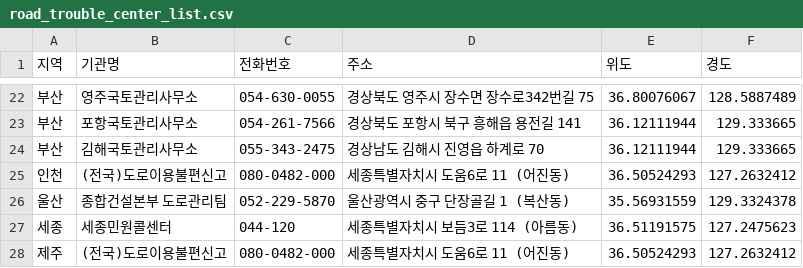
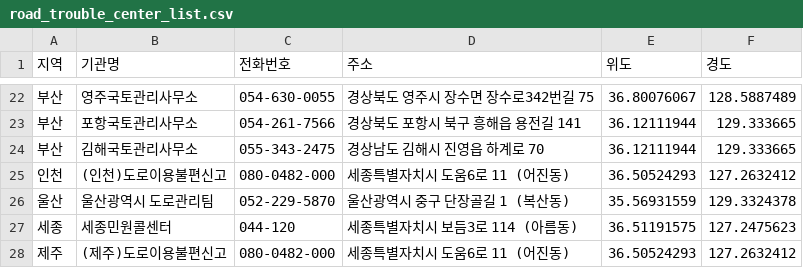
Before and after one commit to SESAC-TEAM-SLOPED/sloped-be, a CSV file: src/main/resources/road_trouble_center_list.csv, drawn as a sheet; only a part is shown, gaps mark what is left out.

```diff
--- a/src/main/resources/road_trouble_center_list.csv
+++ b/src/main/resources/road_trouble_center_list.csv
@@ -24,5 +24,5 @@
 부산,김해국토관리사무소,055-343-2475,경상남도 김해시 진영읍 하계로 70,36.12111944,129.333665
-인천,(전국)도로이용불편신고,080-0482-000,세종특별자치시  도움6로 11 (어진동),36.50524293,127.2632412
-울산,종합건설본부 도로관리팀,052-229-5870,울산광역시 중구 단장골길 1 (복산동),35.56931559,129.3324378
+인천,(인천)도로이용불편신고,080-0482-000,세종특별자치시  도움6로 11 (어진동),36.50524293,127.2632412
+울산,울산광역시 도로관리팀,052-229-5870,울산광역시 중구 단장골길 1 (복산동),35.56931559,129.3324378
 세종,세종민원콜센터,044-120,세종특별자치시  보듬3로 114 (아름동),36.51191575,127.2475623
-제주,(전국)도로이용불편신고,080-0482-000,세종특별자치시  도움6로 11 (어진동),36.50524293,127.2632412
+제주,(제주)도로이용불편신고,080-0482-000,세종특별자치시  도움6로 11 (어진동),36.50524293,127.2632412
```
Also changed, not shown: 11 other files.
